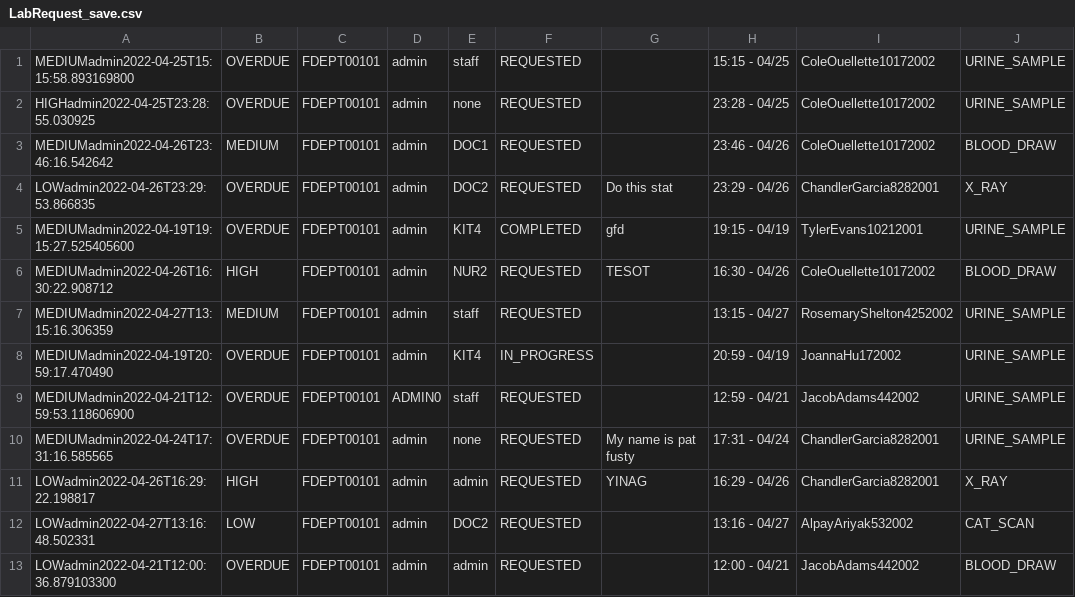
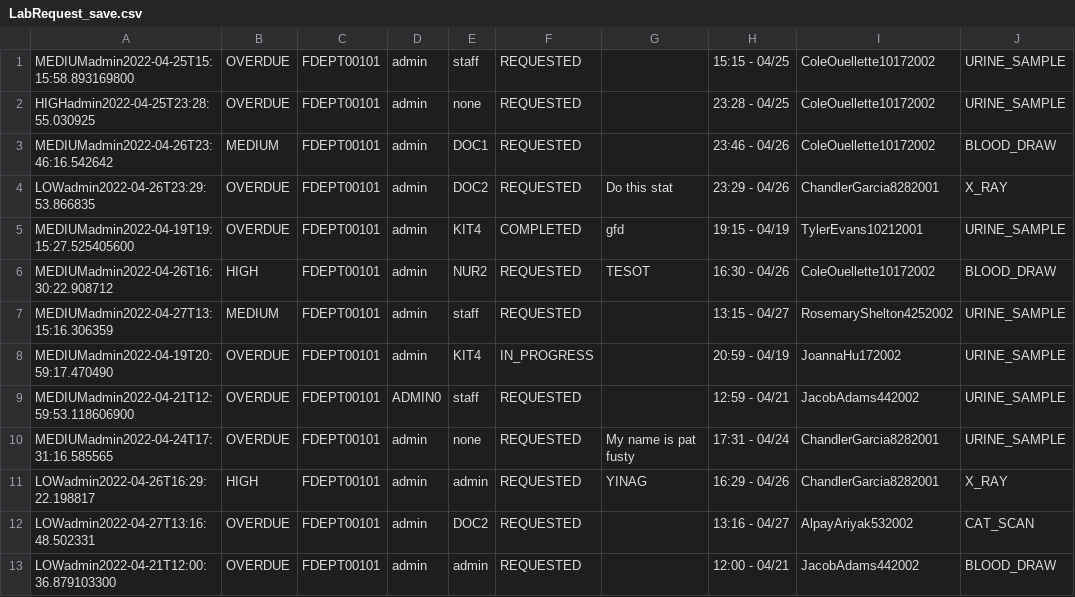
Before and after one commit to CS3733-D22-Team-D/CS3733-D22-Team-D-Application, a CSV file: LabRequest_save.csv, drawn as a sheet; only a part is shown; the diff names each change by its address in the sheet, - before the commit and + after, or states it on an @@ line.

```diff
--- a/LabRequest_save.csv
+++ b/LabRequest_save.csv
-B12: LOW
+B12: OVERDUE
```
Also changed, not shown: MedicineRequest_save.csv, 10 other files.
